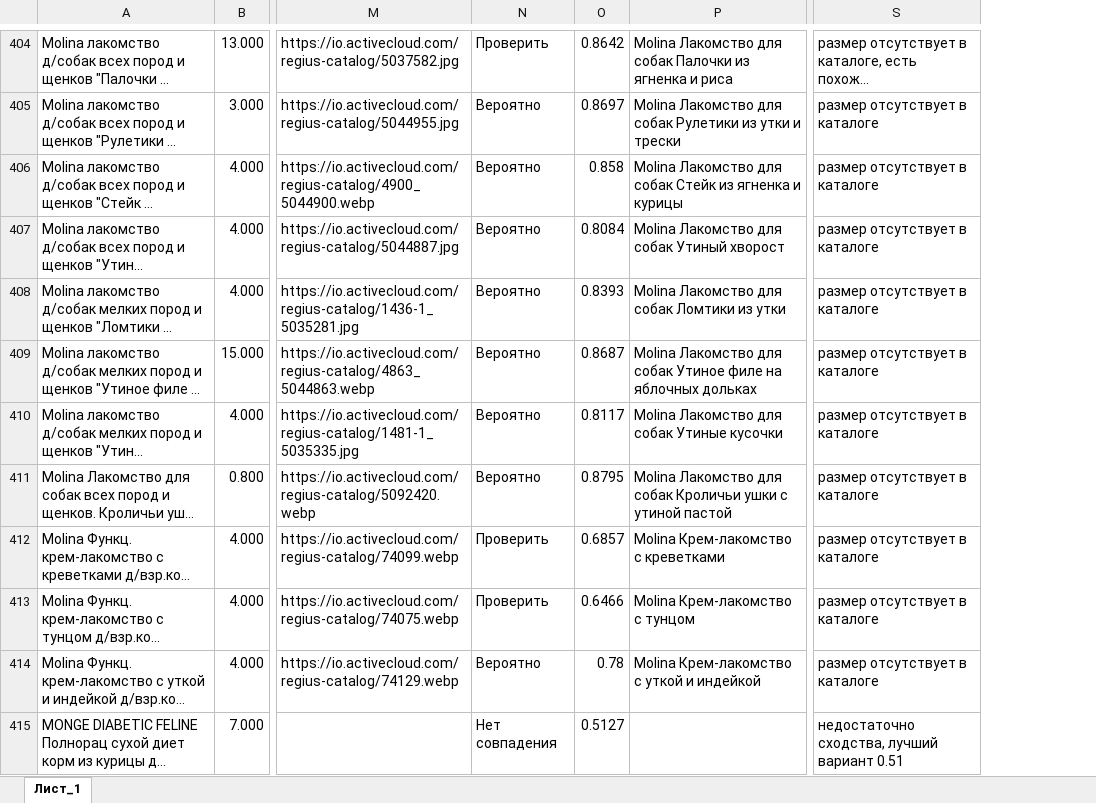
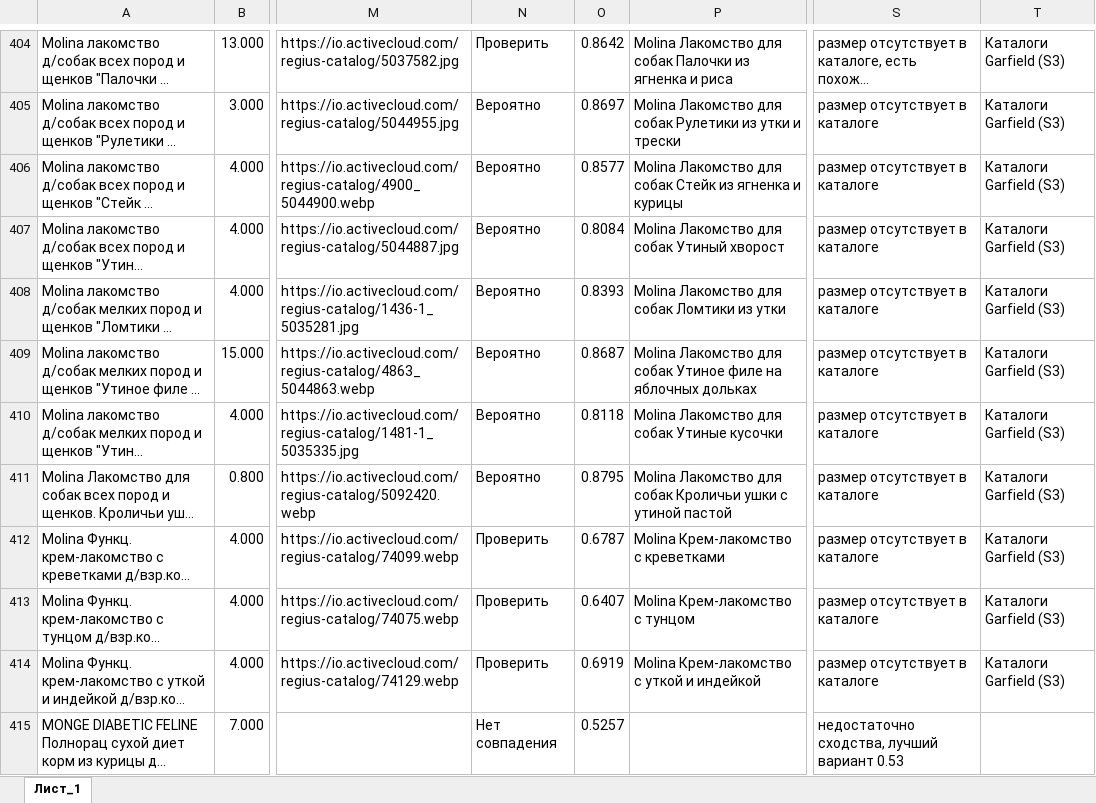
Before and after one commit to egor125552/html-, an Excel workbook: Движение товара с фотографиями.xlsx, sheet Лист_1, drawn as a sheet; only a part is shown, gaps mark what is left out; long unchanged cells end in …; values as stored, in another font and other column widths than the file's, no borders; charts and pictures not drawn; the diff covers the shown part only; the diff names each change by its address in the sheet, - before the commit and + after, or states it on an @@ line.

Commit message:
Expand Garfield photo matching with official images and identity safeguards

```diff
--- a/Движение товара с фотографиями.xlsx (sheet Лист_1)
+++ b/Движение товара с фотографиями.xlsx (sheet Лист_1)
+column T, rows 404-414: all Каталоги Garfield (S3)
-O406: 0.858
+O406: 0.8577
-O410: 0.8117
+O410: 0.8118
-O412: 0.6857
+O412: 0.6787
-O413: 0.6466
+O413: 0.6407
-N414: Вероятно
+N414: Проверить
-O414: 0.78
+O414: 0.6919
-O415: 0.5127
+O415: 0.5257
-S415: недостаточно сходства, лучший вариант 0.51
+S415: недостаточно сходства, лучший вариант 0.53
```
Also changed, not shown: 1948 edited cells elsewhere in this sheet, 13 other files.
